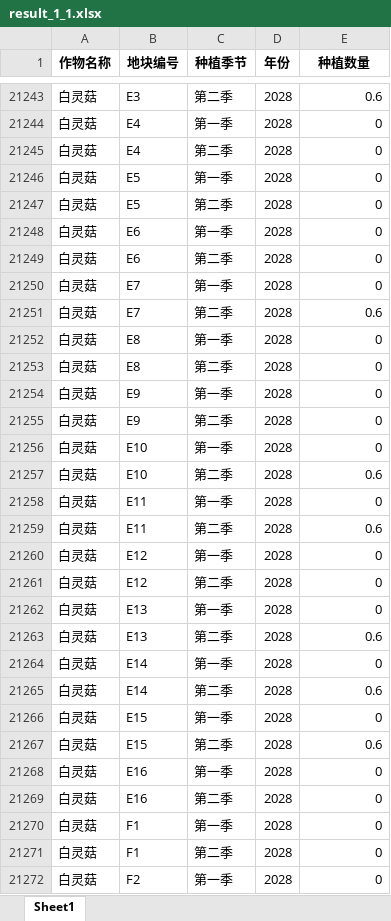
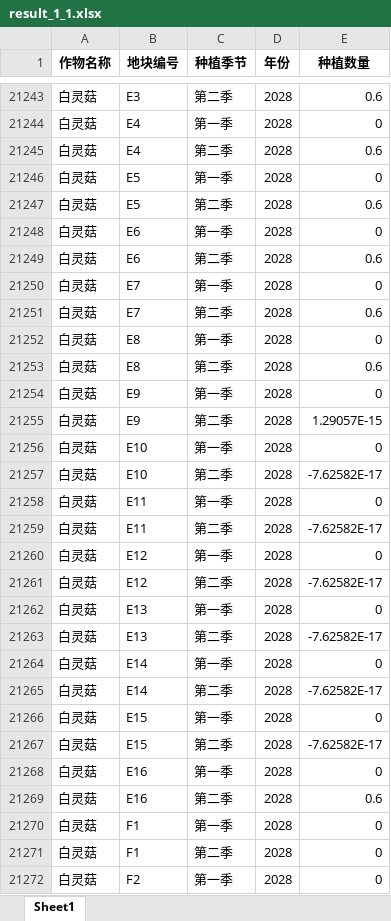
Before and after one commit to dywsy21/Maths_Modeling_2024, an Excel workbook: result_1_1.xlsx, sheet Sheet1, drawn as a sheet; only a part is shown, gaps mark what is left out; values as stored, in another font and other column widths than the file's, no borders; the diff covers the shown part only; the diff names each change by its address in the sheet, - before the commit and + after, or states it on an @@ line.

```diff
--- a/result_1_1.xlsx (sheet Sheet1)
+++ b/result_1_1.xlsx (sheet Sheet1)
-E21245 (种植数量): 0
+E21245 (种植数量): 0.6
-E21247 (种植数量): 0
+E21247 (种植数量): 0.6
-E21249 (种植数量): 0
+E21249 (种植数量): 0.6
-E21253 (种植数量): 0
+E21253 (种植数量): 0.6
-E21255 (种植数量): 0
+E21255 (种植数量): 1.29057E-15
-E21257 (种植数量): 0.6
+E21257 (种植数量): -7.62582E-17
-E21259 (种植数量): 0.6
+E21259 (种植数量): -7.62582E-17
-E21261 (种植数量): 0
+E21261 (种植数量): -7.62582E-17
-E21263 (种植数量): 0.6
+E21263 (种植数量): -7.62582E-17
-E21265 (种植数量): 0.6
+E21265 (种植数量): -7.62582E-17
-E21267 (种植数量): 0.6
+E21267 (种植数量): -7.62582E-17
-E21269 (种植数量): 0
+E21269 (种植数量): 0.6
```
Also changed, not shown: 598 edited cells elsewhere in this sheet, result_1_2.xlsx, 8 other files.
